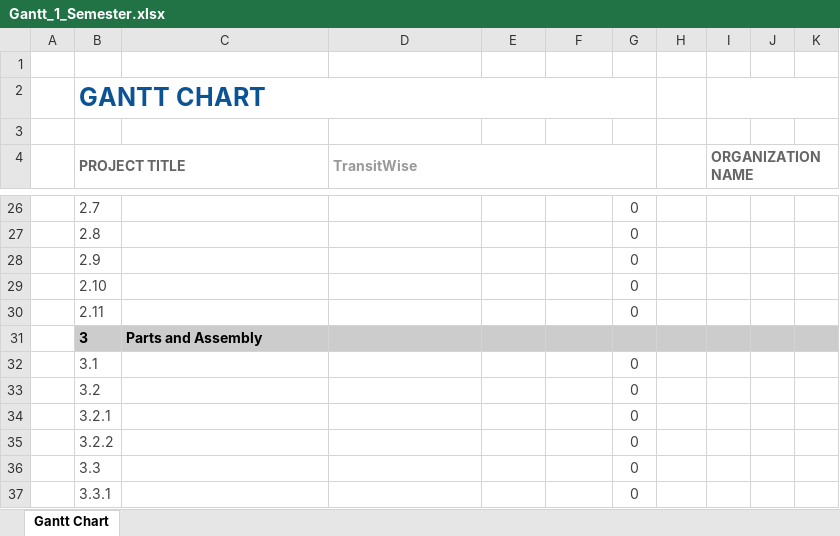
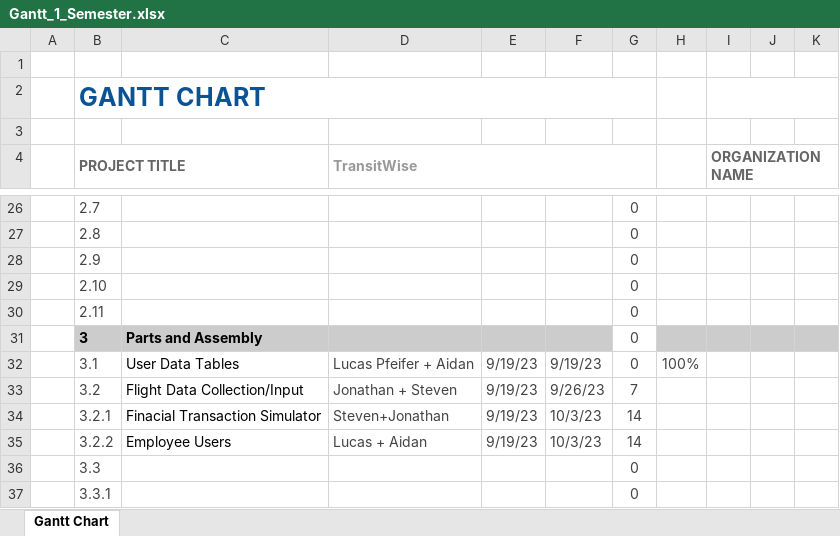
Before and after one commit to lucas-28/transitwise, an Excel workbook: docs/Gantt_1_Semester.xlsx, sheet Gantt Chart, drawn as a sheet; only a part is shown, gaps mark what is left out; values as stored, in another font and other column widths than the file's, no borders; conditional formats not drawn; the diff covers the shown part only; the diff names each change by its address in the sheet, - before the commit and + after, or states it on an @@ line.

Commit message:
Gantt Updates
updated gantt chart 9/19

```diff
--- a/docs/Gantt_1_Semester.xlsx (sheet Gantt Chart)
+++ b/docs/Gantt_1_Semester.xlsx (sheet Gantt Chart)
-G31: (empty)
+G31: 0
-G31 fill: #CCCCCC
+G31 fill: none
-C32: (empty)
+C32: User Data Tables
-D32 (TransitWise): (empty)
+D32 (TransitWise): Lucas Pfeifer + Aidan
-E32:E35: (empty)
+E32:E35: 9/19/23
-F32: (empty)
+F32: 9/19/23
-H32: (empty)
+H32: 100%
-C33: (empty)
+C33: Flight Data Collection/Input
-D33 (TransitWise): (empty)
+D33 (TransitWise): Jonathan + Steven
-F33: (empty)
+F33: 9/26/23
-G33: 0
+G33: 7
-C34: (empty)
+C34: Finacial Transaction Simulator
-D34 (TransitWise): (empty)
+D34 (TransitWise): Steven+Jonathan
-F34:F35: (empty)
+F34:F35: 10/3/23
-G34:G35: 0
+G34:G35: 14
-C35: (empty)
+C35: Employee Users
-D35 (TransitWise): (empty)
+D35 (TransitWise): Lucas + Aidan
```
Also changed, not shown: 41 edited cells and cell formats elsewhere in this sheet, formulas that keep their value.
